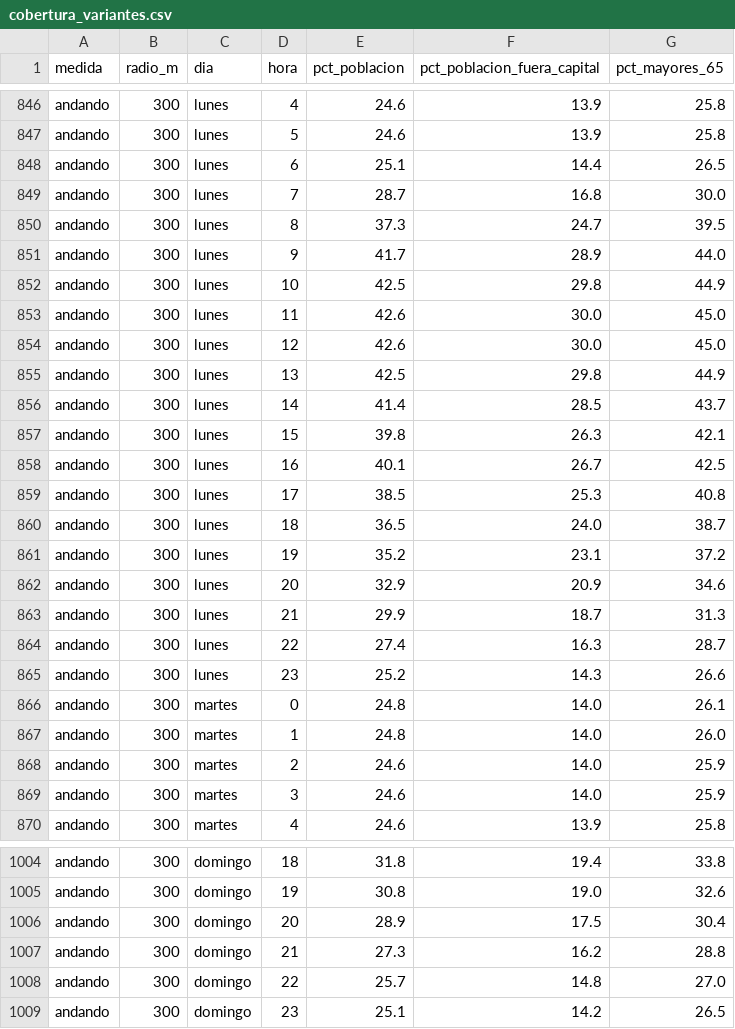
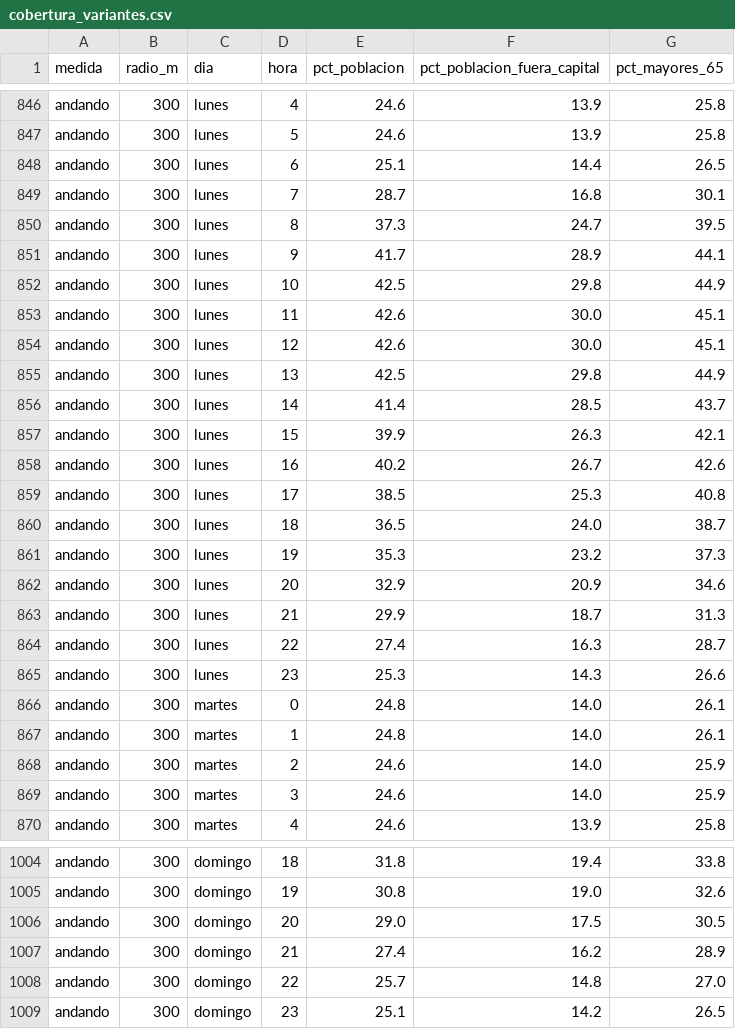
Before and after one commit to eliatorressimon/tres_minutos, a CSV file: datos/elaborados/cobertura_variantes.csv, drawn as a sheet; only a part is shown, gaps mark what is left out; the diff covers the shown part only.

```diff
--- a/datos/elaborados/cobertura_variantes.csv
+++ b/datos/elaborados/cobertura_variantes.csv
@@ -848,15 +848,15 @@ andando,300,lunes,5,24.6,13.9,25.8
 andando,300,lunes,6,25.1,14.4,26.5
-andando,300,lunes,7,28.7,16.8,30.0
+andando,300,lunes,7,28.7,16.8,30.1
 andando,300,lunes,8,37.3,24.7,39.5
-andando,300,lunes,9,41.7,28.9,44.0
+andando,300,lunes,9,41.7,28.9,44.1
 andando,300,lunes,10,42.5,29.8,44.9
-andando,300,lunes,11,42.6,30.0,45.0
-andando,300,lunes,12,42.6,30.0,45.0
+andando,300,lunes,11,42.6,30.0,45.1
+andando,300,lunes,12,42.6,30.0,45.1
 andando,300,lunes,13,42.5,29.8,44.9
 andando,300,lunes,14,41.4,28.5,43.7
-andando,300,lunes,15,39.8,26.3,42.1
-andando,300,lunes,16,40.1,26.7,42.5
+andando,300,lunes,15,39.9,26.3,42.1
+andando,300,lunes,16,40.2,26.7,42.6
 andando,300,lunes,17,38.5,25.3,40.8
 andando,300,lunes,18,36.5,24.0,38.7
-andando,300,lunes,19,35.2,23.1,37.2
+andando,300,lunes,19,35.3,23.2,37.3
 andando,300,lunes,20,32.9,20.9,34.6
@@ -864,5 +864,5 @@ andando,300,lunes,21,29.9,18.7,31.3
 andando,300,lunes,22,27.4,16.3,28.7
-andando,300,lunes,23,25.2,14.3,26.6
+andando,300,lunes,23,25.3,14.3,26.6
 andando,300,martes,0,24.8,14.0,26.1
-andando,300,martes,1,24.8,14.0,26.0
+andando,300,martes,1,24.8,14.0,26.1
 andando,300,martes,2,24.6,14.0,25.9
@@ -1005,4 +1005,4 @@ andando,300,domingo,18,31.8,19.4,33.8
 andando,300,domingo,19,30.8,19.0,32.6
-andando,300,domingo,20,28.9,17.5,30.4
-andando,300,domingo,21,27.3,16.2,28.8
+andando,300,domingo,20,29.0,17.5,30.5
+andando,300,domingo,21,27.4,16.2,28.9
 andando,300,domingo,22,25.7,14.8,27.0
```
Also changed, not shown: 138 edited cells elsewhere in this file, datos/elaborados/cobertura_municipios.csv, datos/elaborados/cobertura_semana.csv, 12 other files.
